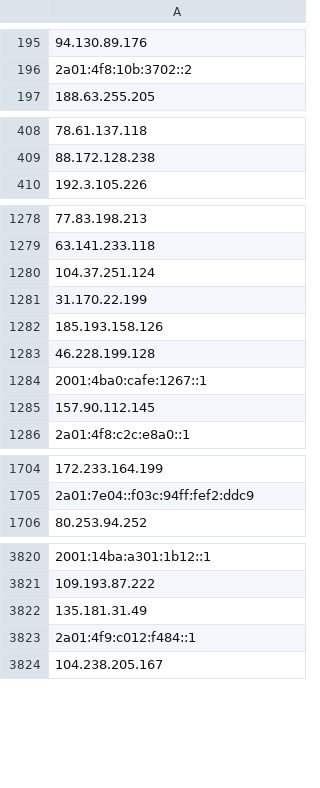
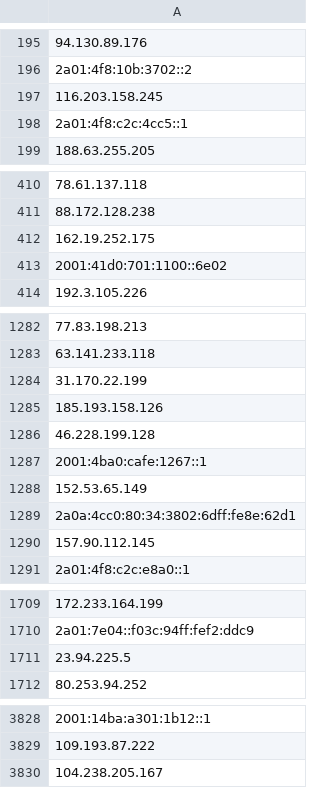
Before and after one commit to onlyforbakup/awesome-lists, a CSV file: Lists/TOR/only_tor_guard_nodes_IP_list.csv, drawn as a sheet; only a part is shown, gaps mark what is left out; removed rows and columns are numbered as before the commit, all else as after; the diff covers the shown part only; the diff names each change by its address in the sheet, - before the commit and + after, or states it on an @@ line.

```diff
--- a/Lists/TOR/only_tor_guard_nodes_IP_list.csv
+++ b/Lists/TOR/only_tor_guard_nodes_IP_list.csv
+row 197: 116.203.158.245
+row 198: 2a01:4f8:c2c:4cc5::1
+row 412: 162.19.252.175
+row 413: 2001:41d0:701:1100::6e02
-row 1280: 104.37.251.124
+row 1288: 152.53.65.149
+row 1289: 2a0a:4cc0:80:34:3802:6dff:fe8e:62d1
+row 1711: 23.94.225.5
-row 3822: 135.181.31.49
-row 3823: 2a01:4f9:c012:f484::1
```
Also changed, not shown: 2 added rows elsewhere in this file, Lists/TOR/only_tor_exit_nodes_IP_list.csv, 2 other files.
